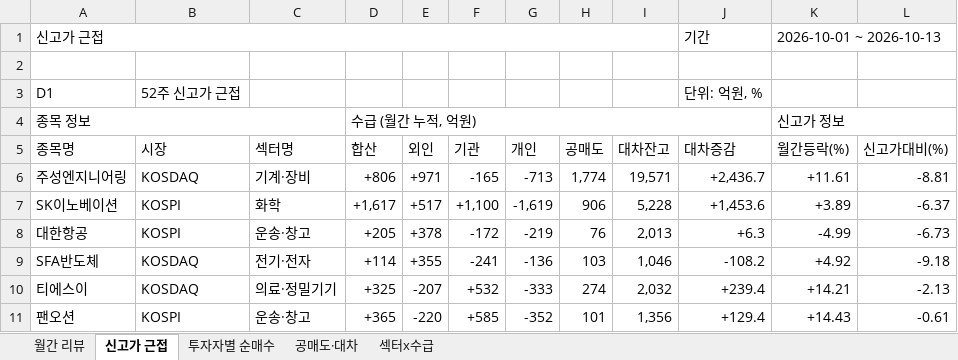
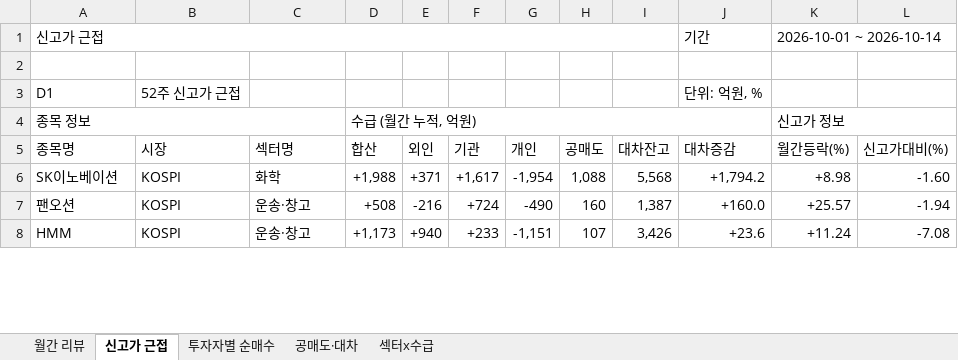
Before and after one commit to jykim0048/backtest_stock, an Excel workbook: public/reports/monthly_review/2026-10.xlsx, sheet 신고가 근접, drawn as a sheet; only a part is shown; values as stored, in another font and other column widths than the file's, no cell formats; removed rows and columns are numbered as before the commit, all else as after; the diff covers the shown part only; the diff names each change by its address in the sheet, - before the commit and + after, or states it on an @@ line.

```diff
--- a/public/reports/monthly_review/2026-10.xlsx (sheet 신고가 근접)
+++ b/public/reports/monthly_review/2026-10.xlsx (sheet 신고가 근접)
-K1 (월간등락(%)): 2026-10-01 ~ 2026-10-13
+K1 (월간등락(%)): 2026-10-01 ~ 2026-10-14
-row 6: 주성엔지니어링 | KOSDAQ | 기계·장비 | +806 | +971 | -165 | -713 | 1,774 | 19,571 | +2,436.7 | +11.61 | -8.81
-D6 (합산): +1,617
+D6 (합산): +1,988
-E6 (외인): +517
+E6 (외인): +371
-F6 (기관): +1,100
+F6 (기관): +1,617
-G6 (개인): -1,619
+G6 (개인): -1,954
-H6 (공매도): 906
+H6 (공매도): 1,088
-I6 (대차잔고): 5,228
+I6 (대차잔고): 5,568
-J6 (대차증감): +1,453.6
+J6 (대차증감): +1,794.2
-K6 (월간등락(%)): +3.89
+K6 (월간등락(%)): +8.98
-L6 (신고가대비(%)): -6.37
+L6 (신고가대비(%)): -1.60
-row 8: 대한항공 | KOSPI | 운송·창고 | +205 | +378 | -172 | -219 | 76 | 2,013 | +6.3 | -4.99 | -6.73
-row 9: SFA반도체 | KOSDAQ | 전기·전자 | +114 | +355 | -241 | -136 | 103 | 1,046 | -108.2 | +4.92 | -9.18
-row 10: 티에스이 | KOSDAQ | 의료·정밀기기 | +325 | -207 | +532 | -333 | 274 | 2,032 | +239.4 | +14.21 | -2.13
-D7 (합산): +365
+D7 (합산): +508
-E7 (외인): -220
+E7 (외인): -216
-F7 (기관): +585
+F7 (기관): +724
-G7 (개인): -352
+G7 (개인): -490
-H7 (공매도): 101
+H7 (공매도): 160
-I7 (대차잔고): 1,356
+I7 (대차잔고): 1,387
-J7 (대차증감): +129.4
+J7 (대차증감): +160.0
-K7 (월간등락(%)): +14.43
+K7 (월간등락(%)): +25.57
-L7 (신고가대비(%)): -0.61
+L7 (신고가대비(%)): -1.94
+row 8: HMM | KOSPI | 운송·창고 | +1,173 | +940 | +233 | -1,151 | 107 | 3,426 | +23.6 | +11.24 | -7.08
```
Also changed, not shown: 13 added rows, 15 removed rows and 73 edited cells elsewhere in this sheet, sheet 월간 리뷰, sheet 섹터x수급, sheet 투자자별 순매수, sheet 공매도·대차, cell formats, public/monthly_review.xlsx, 2 other files.
